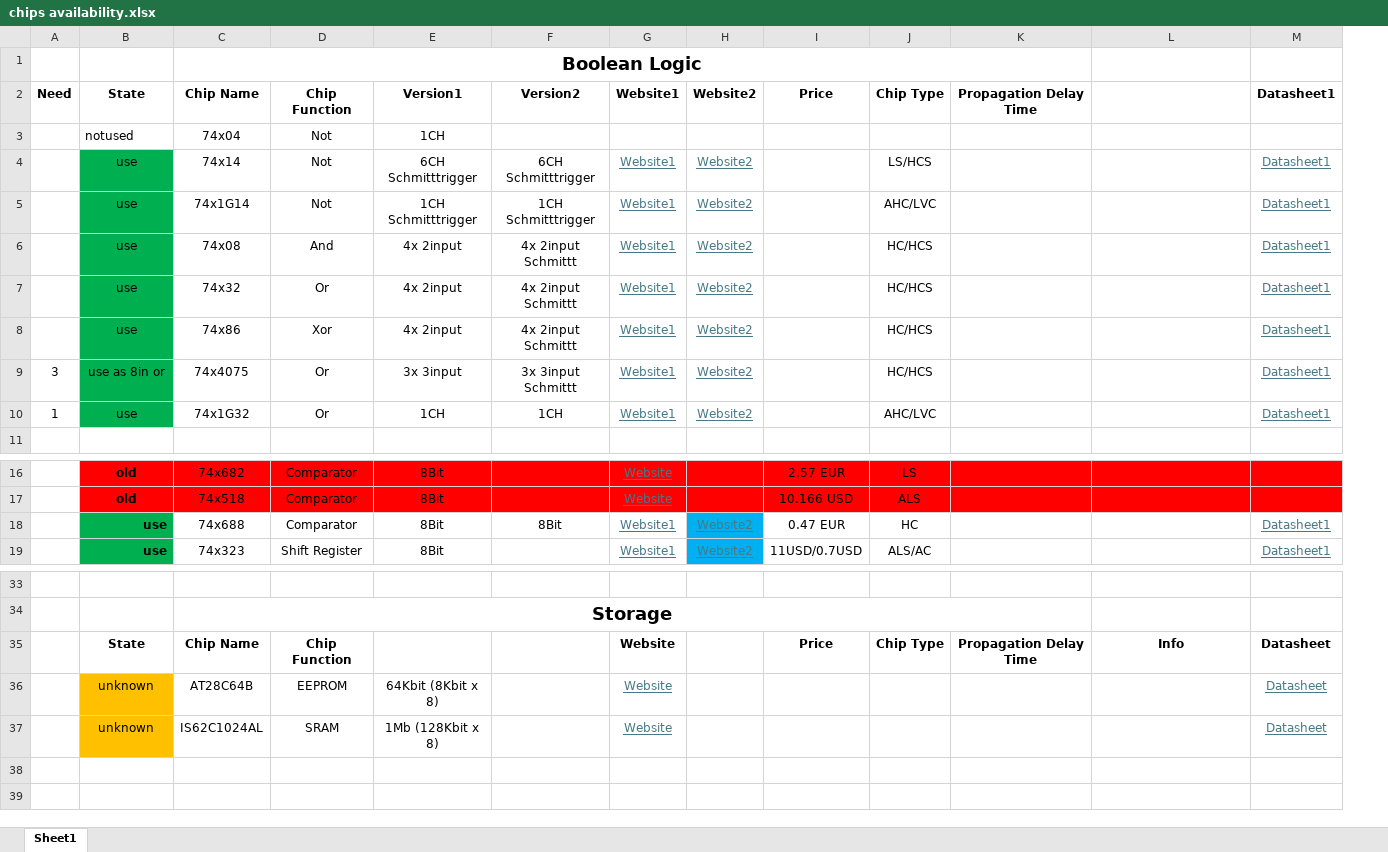
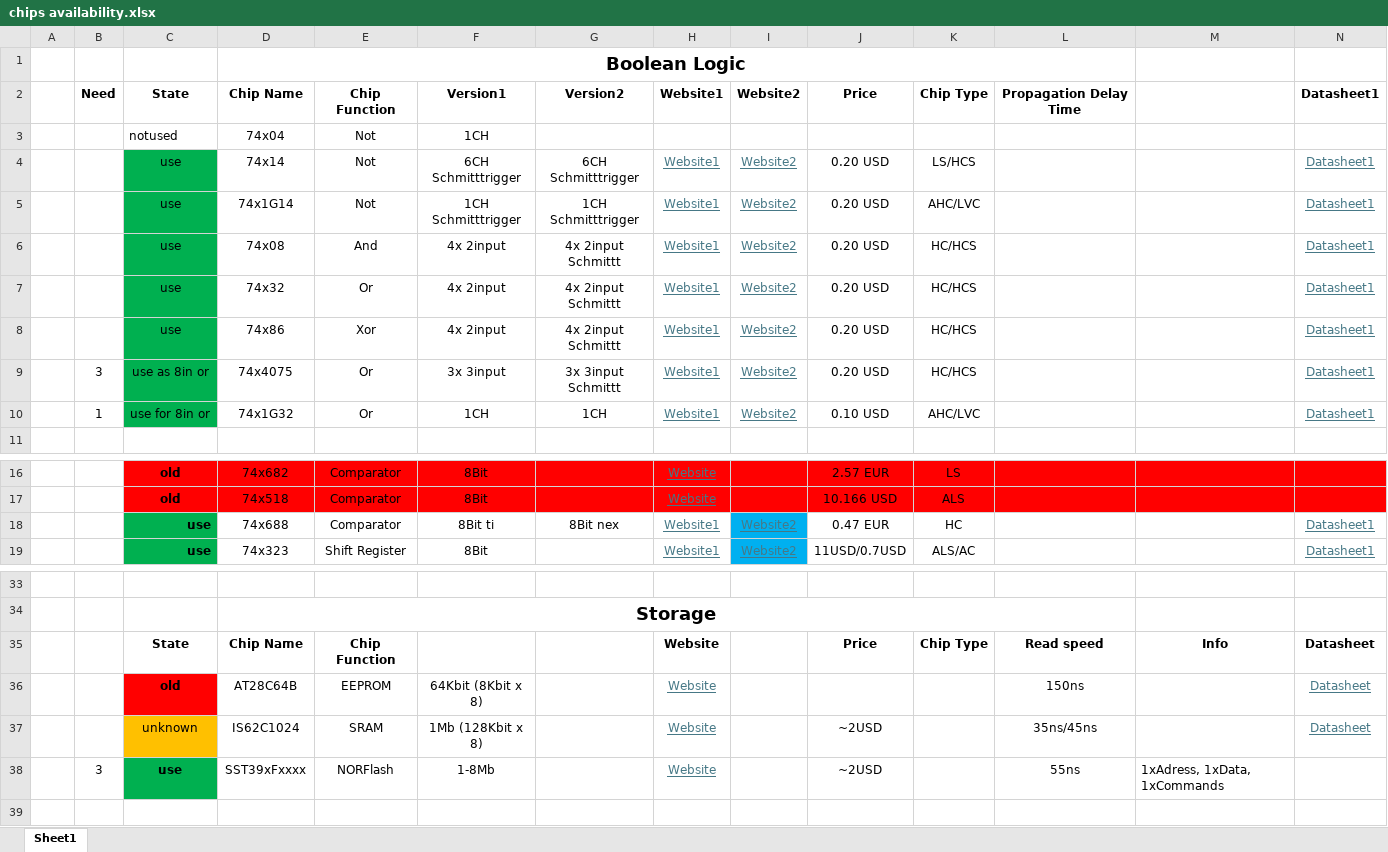
Before and after one commit to SSCsimsi/8Bit_Computer, an Excel workbook: 8Bit Computer ver2.0/excel/chips availability.xlsx, sheet Sheet1, drawn as a sheet; only a part is shown, gaps mark what is left out; values as stored, in another font and other column widths than the file's, no borders; charts and pictures not drawn; addresses are those after the commit; rows hold the shown columns only; the diff names each change by its address in the sheet, - before the commit and + after, or states it on an @@ line.

Commit message:
parts
added flash
added sram
added some prices
added 8in or diagram

```diff
--- a/8Bit Computer ver2.0/excel/chips availability.xlsx (sheet Sheet1)
+++ b/8Bit Computer ver2.0/excel/chips availability.xlsx (sheet Sheet1)
+column A, empty
-J4:J9: (empty)
+J4:J9: 0.20 USD
-C10: use
+C10: use for 8in or
-J10: (empty)
+J10: 0.10 USD
-F18: 8Bit
+F18: 8Bit ti
-G18: 8Bit
+G18: 8Bit nex
-L35: Propagation Delay Time
+L35: Read speed
-C36: unknown
+C36: old
@@ C36 fill: #FFC000 → #FF0000, bold: off → on @@
-L36: (empty)
+L36: 150ns
-D37: IS62C1024AL
+D37: IS62C1024
-J37: (empty)
+J37: ~2USD
-L37: (empty)
+L37: 35ns/45ns
-row 38: (empty)
+row 38:  | 3 | use | SST39xFxxxx | NORFlash | 1-8Mb |  | Website |  | ~2USD |  | 55ns | 1xAdress, 1xData, 1xCommands
-C38 fill: none
+C38 fill: #00B050
```
Also changed, not shown: charts or pictures.
